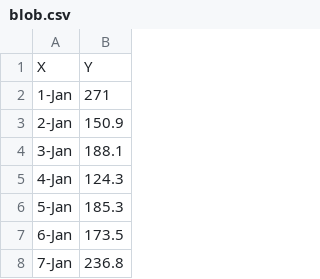
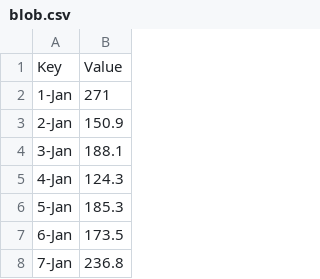
Before and after one commit to cardiogramx/AnomalyDetection, a CSV file: Data/blob.csv, drawn as a sheet; only a part is shown; removed rows and columns are numbered as before the commit, all else as after; the diff names each change by its address in the sheet, - before the commit and + after, or states it on an @@ line.

```diff
--- a/Data/blob.csv
+++ b/Data/blob.csv
-row 1: X | Y
+row 1: Key | Value
```
Also changed, not shown: 6 other files.
